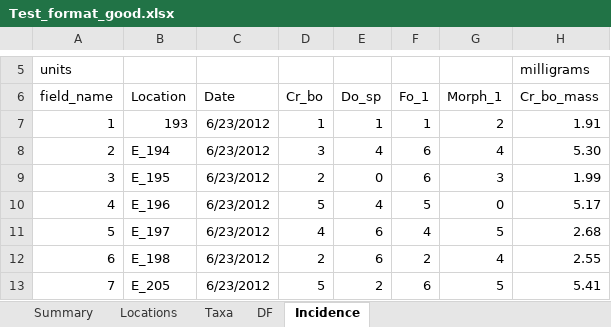
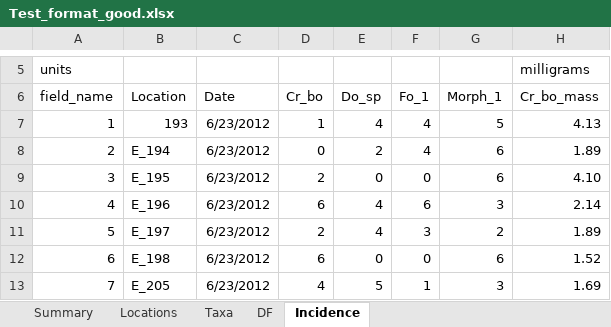
Before and after one commit to ImperialCollegeLondon/safedata_validator, an Excel workbook: Test_format_good.xlsx, sheet Incidence, drawn as a sheet; only a part is shown, gaps mark what is left out; values as stored, in another font and other column widths than the file's, no borders; the diff covers the shown part only; the diff names each change by its address in the sheet, - before the commit and + after, or states it on an @@ line.

```diff
--- a/Test_format_good.xlsx (sheet Incidence)
+++ b/Test_format_good.xlsx (sheet Incidence)
-E7: 1
+E7: 4
-F7: 1
+F7: 4
-G7: 2
+G7: 5
-H7: 1.91
+H7: 4.13
-D8: 3
+D8: 0
-E8: 4
+E8: 2
-F8: 6
+F8: 4
-G8: 4
+G8: 6
-H8: 5.30
+H8: 1.89
-F9: 6
+F9: 0
-G9: 3
+G9: 6
-H9: 1.99
+H9: 4.10
-D10: 5
+D10: 6
-F10: 5
+F10: 6
-G10: 0
+G10: 3
-H10: 5.17
+H10: 2.14
-D11: 4
+D11: 2
-E11: 6
+E11: 4
-F11: 4
+F11: 3
-G11: 5
+G11: 2
-H11: 2.68
+H11: 1.89
-D12: 2
+D12: 6
-E12: 6
+E12: 0
-F12: 2
+F12: 0
-G12: 4
+G12: 6
-H12: 2.55
+H12: 1.52
-D13: 5
+D13: 4
-E13: 2
+E13: 5
-F13: 6
+F13: 1
-G13: 5
+G13: 3
-H13: 5.41
+H13: 1.69
```
Also changed, not shown: 422 edited cells elsewhere in this sheet, sheet DF, 1 other file.
